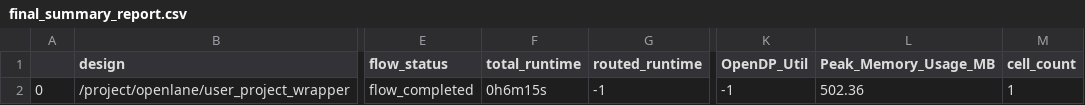
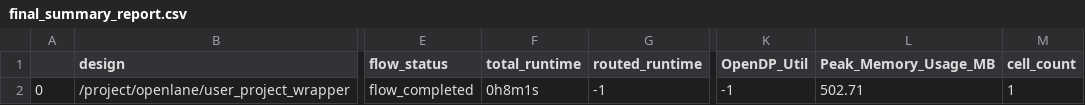
Before and after one commit to hhj1107/junga_soc_mpw4, a CSV file: signoff/user_project_wrapper/final_summary_report.csv, drawn as a sheet; only a part is shown, gaps mark what is left out; the diff names each change by its address in the sheet, - before the commit and + after, or states it on an @@ line.

```diff
--- a/signoff/user_project_wrapper/final_summary_report.csv
+++ b/signoff/user_project_wrapper/final_summary_report.csv
-F2 (total_runtime): 0h6m15s
+F2 (total_runtime): 0h8m1s
-L2 (Peak_Memory_Usage_MB): 502.36
+L2 (Peak_Memory_Usage_MB): 502.71
```
Also changed, not shown: signoff/user_proj/final_summary_report.csv, 12 other files.
